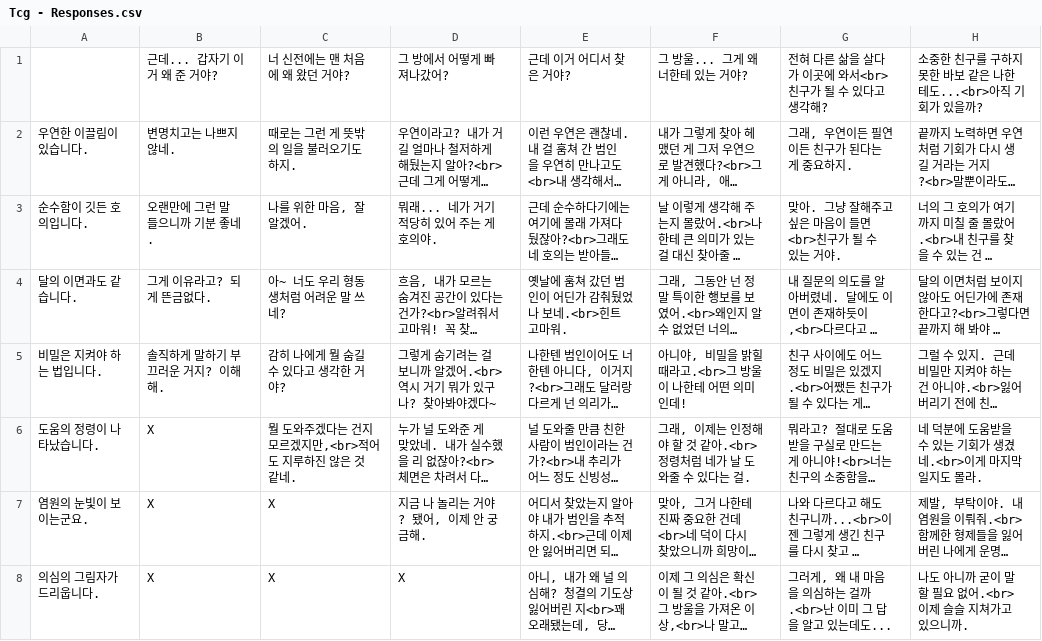
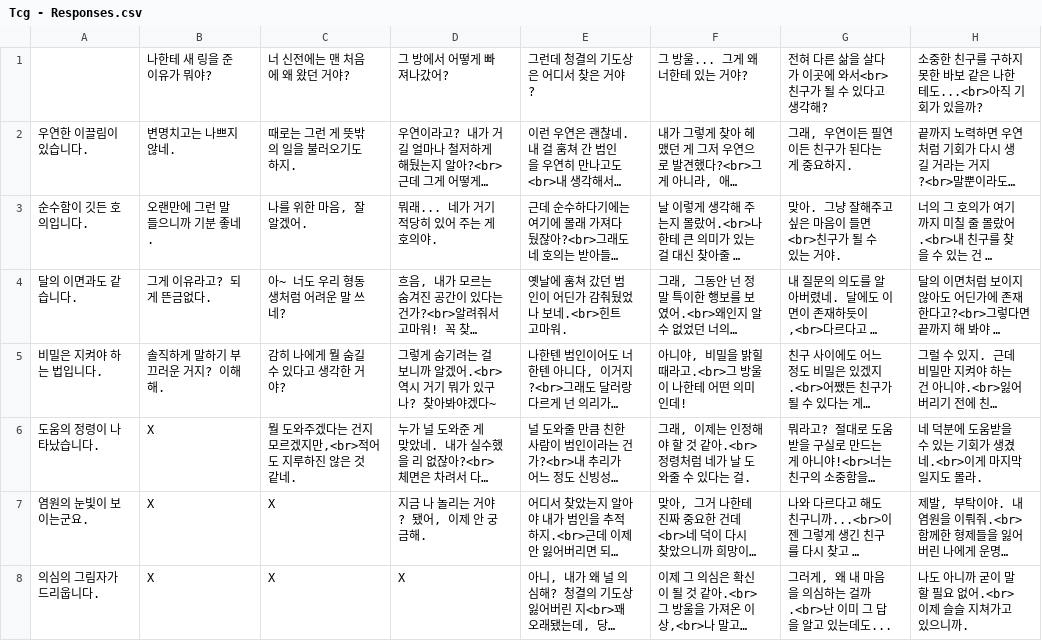
Before and after one commit to GG-Studio-990001/Grayed-Game, a CSV file: Assets/Resources/Tcg - Responses.csv, drawn as a sheet; long unchanged cells end in …; the diff names each change by its address in the sheet, - before the commit and + after, or states it on an @@ line.

```diff
--- a/Assets/Resources/Tcg - Responses.csv
+++ b/Assets/Resources/Tcg - Responses.csv
-B1: 근데... 갑자기 이거 왜 준 거야?
+B1: 나한테 새 링을 준 이유가 뭐야?
-E1: 근데 이거 어디서 찾은 거야?
+E1: 그런데 청결의 기도상은 어디서 찾은 거야?
```
Also changed, not shown: Assets/Resources/Tcg - Scores.csv, 2 other files.
